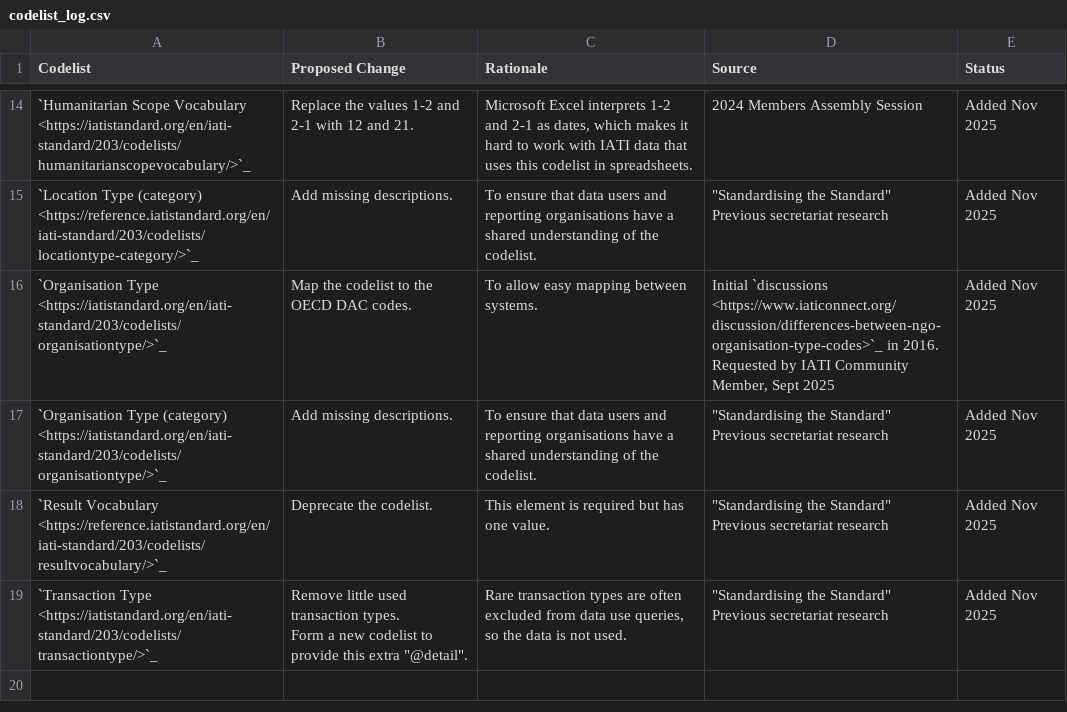
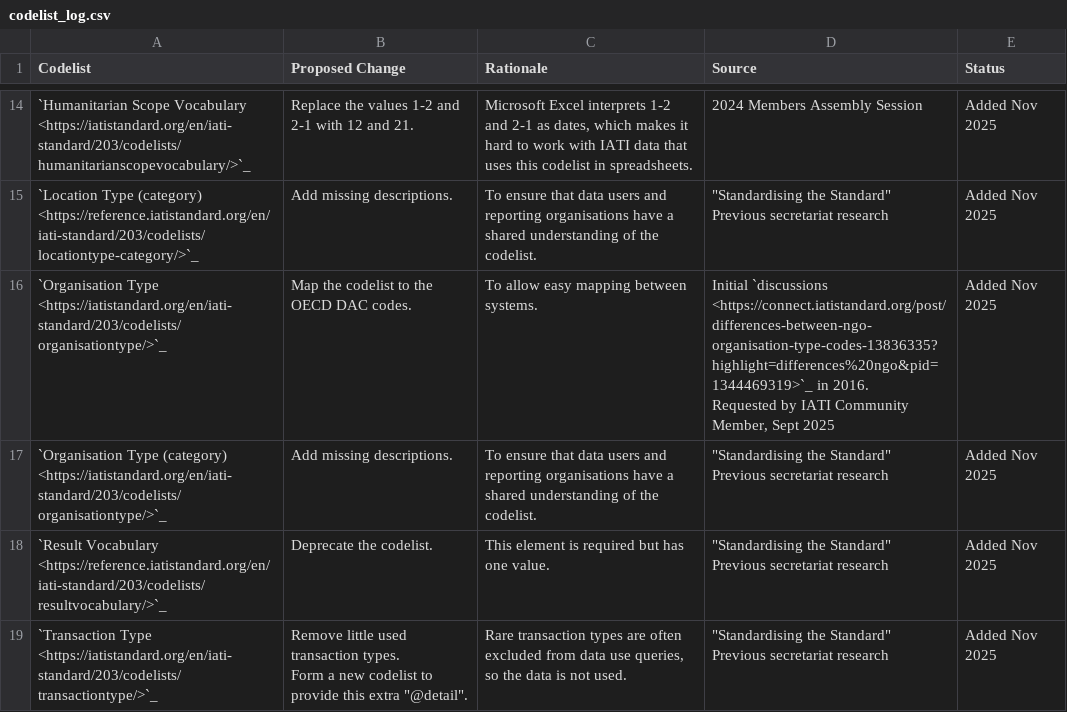
Before and after one commit to IATI/iati-standard-gazette, a CSV file: docs/tables/codelist_log.csv, drawn as a sheet; only a part is shown, gaps mark what is left out; the diff names each change by its address in the sheet, - before the commit and + after, or states it on an @@ line.

Commit message:
Add files via upload

```diff
--- a/docs/tables/codelist_log.csv
+++ b/docs/tables/codelist_log.csv
-D16 (Source): Initial `discussions <https://www.iaticonnect.org/discussion/differences-between-ngo-organisation-type-codes>`_ in 2016.…
+D16 (Source): Initial `discussions <https://connect.iatistandard.org/post/differences-between-ngo-organisation-type-codes-13836335?highlight=differences%20ngo&pid=1344469319>`_ in 2016.…
```
